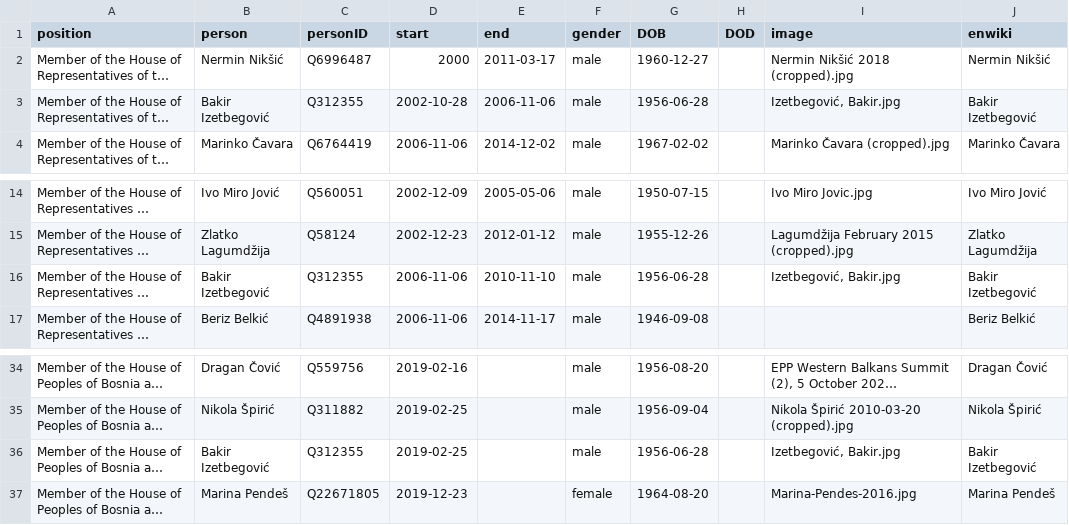
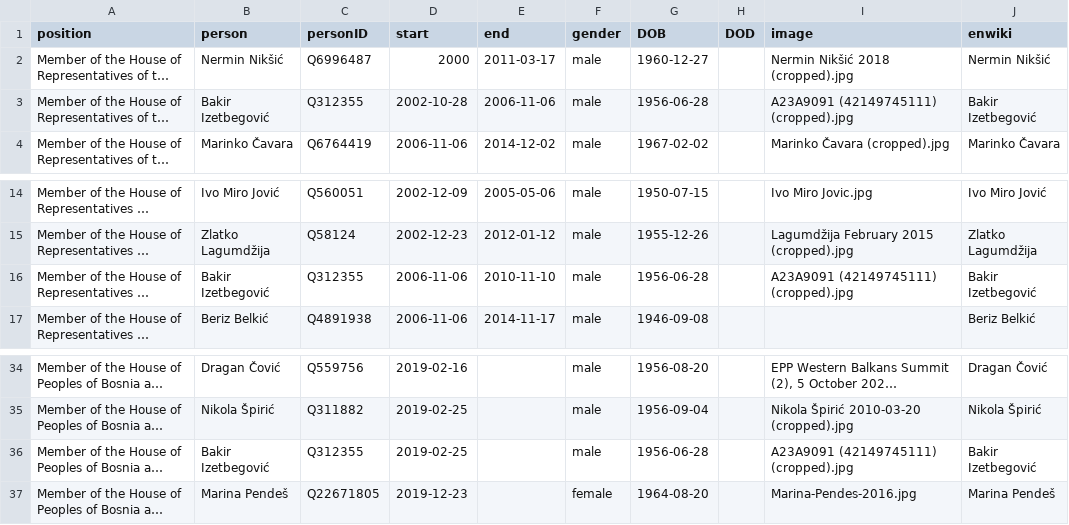
Before and after one commit to every-politician-scrapers/bosnia-herzegovina-ministers, a CSV file: html/legislators.csv, drawn as a sheet; only a part is shown, gaps mark what is left out; long unchanged cells end in …; the diff names each change by its address in the sheet, - before the commit and + after, or states it on an @@ line.

```diff
--- a/html/legislators.csv
+++ b/html/legislators.csv
-I3 (image): Izetbegović, Bakir.jpg
+I3 (image): A23A9091 (42149745111) (cropped).jpg
-I16 (image): Izetbegović, Bakir.jpg
+I16 (image): A23A9091 (42149745111) (cropped).jpg
-I36 (image): Izetbegović, Bakir.jpg
+I36 (image): A23A9091 (42149745111) (cropped).jpg
```
Also changed, not shown: html/holders21.csv.
